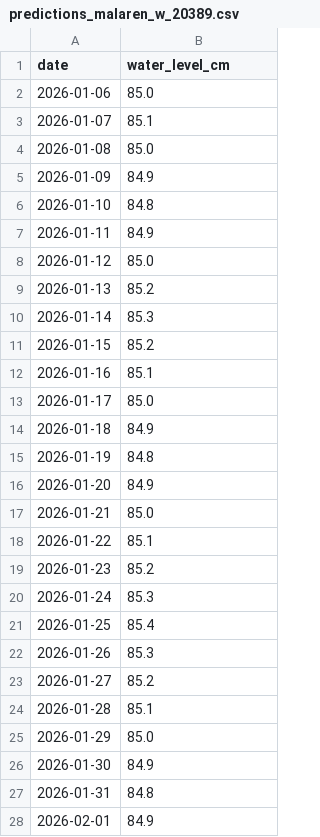
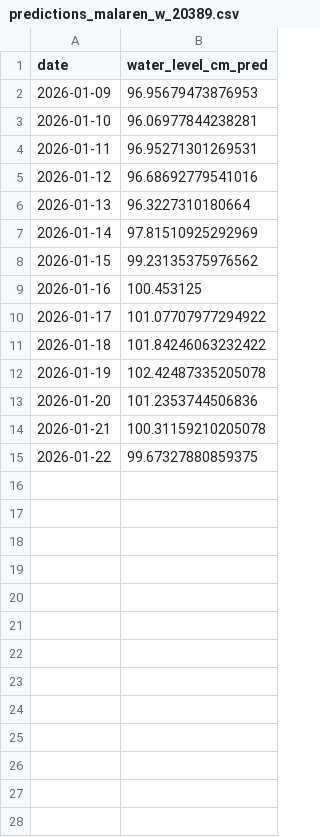
Before and after one commit to shvaikop/scalable_ml_project, a CSV file: artifacts/predictions/predictions_malaren_w_20389.csv, drawn as a sheet; only a part is shown; the diff covers the shown part only.

```diff
--- a/artifacts/predictions/predictions_malaren_w_20389.csv
+++ b/artifacts/predictions/predictions_malaren_w_20389.csv
@@ -1,28 +1,15 @@
-date,water_level_cm
-2026-01-06,85.0
-2026-01-07,85.1
-2026-01-08,85.0
-2026-01-09,84.9
-2026-01-10,84.8
-2026-01-11,84.9
-2026-01-12,85.0
-2026-01-13,85.2
-2026-01-14,85.3
-2026-01-15,85.2
-2026-01-16,85.1
-2026-01-17,85.0
-2026-01-18,84.9
-2026-01-19,84.8
-2026-01-20,84.9
-2026-01-21,85.0
-2026-01-22,85.1
-2026-01-23,85.2
-2026-01-24,85.3
-2026-01-25,85.4
-2026-01-26,85.3
-2026-01-27,85.2
-2026-01-28,85.1
-2026-01-29,85.0
-2026-01-30,84.9
-2026-01-31,84.8
-2026-02-01,84.9
+date,water_level_cm_pred
+2026-01-09,96.95679473876953
+2026-01-10,96.06977844238281
+2026-01-11,96.95271301269531
+2026-01-12,96.68692779541016
+2026-01-13,96.3227310180664
+2026-01-14,97.81510925292969
+2026-01-15,99.23135375976562
+2026-01-16,100.453125
+2026-01-17,101.07707977294922
+2026-01-18,101.84246063232422
+2026-01-19,102.42487335205078
+2026-01-20,101.2353744506836
+2026-01-21,100.31159210205078
+2026-01-22,99.67327880859375
```
Also changed, not shown: 3 removed rows elsewhere in this file, 6 other files.
